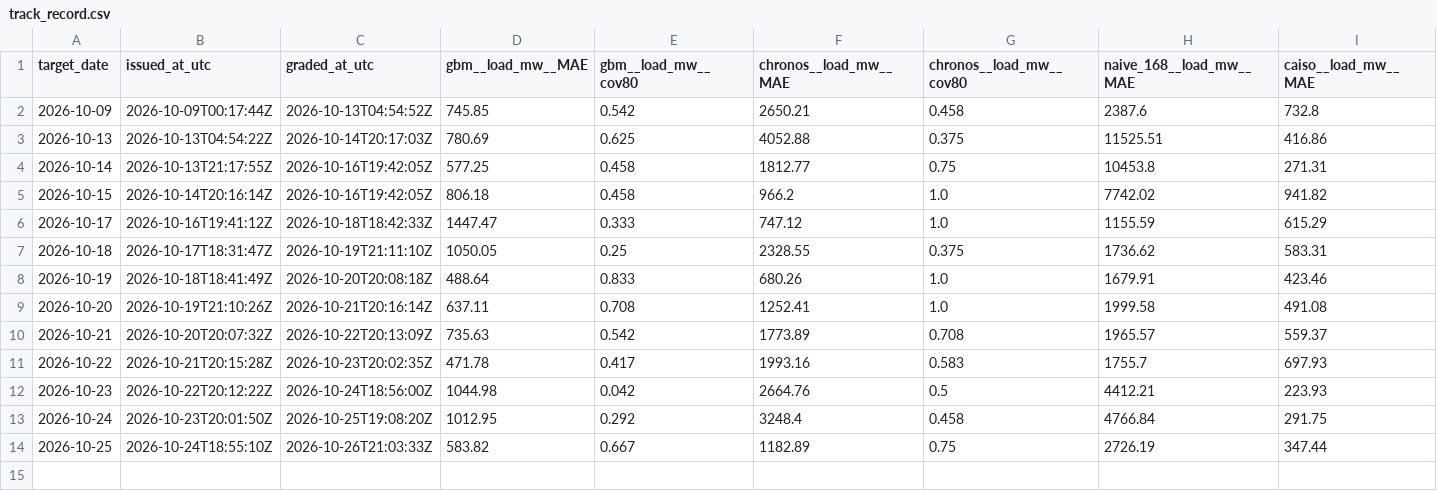
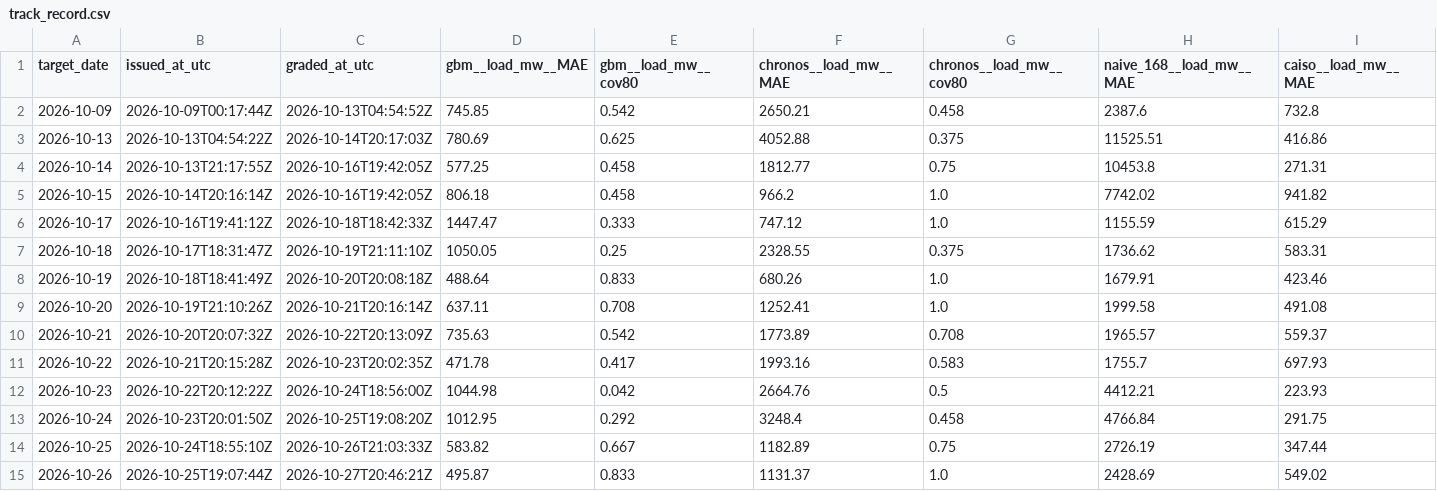
Before and after one commit to anjalimitt2k/caiso-day-ahead-forecast, a CSV file: data/live/track_record.csv, drawn as a sheet; only a part is shown; rows hold the shown columns only; the diff names each change by its address in the sheet, - before the commit and + after, or states it on an @@ line.

Commit message:
forecast 2026-10-27: issue tomorrow, grade yesterday

```diff
--- a/data/live/track_record.csv
+++ b/data/live/track_record.csv
+row 15: 2026-10-26 | 2026-10-25T19:07:44Z | 2026-10-27T20:46:21Z | 495.87 | 0.833 | 1131.37 | 1.0 | 2428.69 | 549.02
```
Also changed, not shown: 3 other files.
